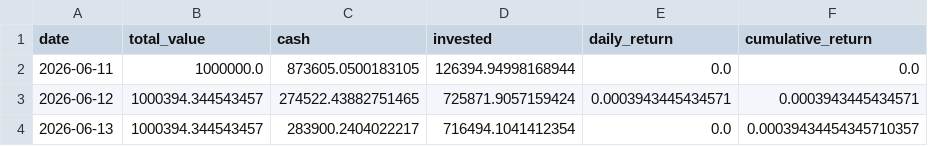
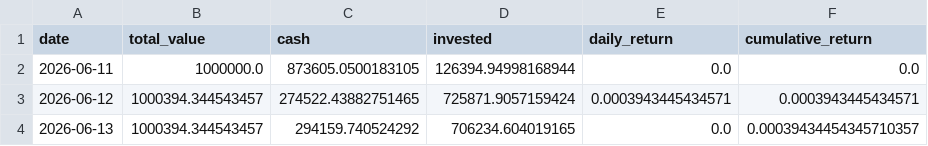
Before and after one commit to pradnyaw25/ai-portfolio-manager, a CSV file: data/portfolio_history.csv, drawn as a sheet.

```diff
--- a/data/portfolio_history.csv
+++ b/data/portfolio_history.csv
@@ -3,2 +3,2 @@ date,total_value,cash,invested,daily_return,cumulative_return
 2026-06-12,1000394.344543457,274522.43882751465,725871.9057159424,0.0003943445434571,0.0003943445434571
-2026-06-13,1000394.344543457,283900.2404022217,716494.1041412354,0.0,0.00039434454345710357
+2026-06-13,1000394.344543457,294159.740524292,706234.604019165,0.0,0.00039434454345710357
```
Also changed, not shown: data/trades.csv, public/portfolio_history.csv, 9 other files.
